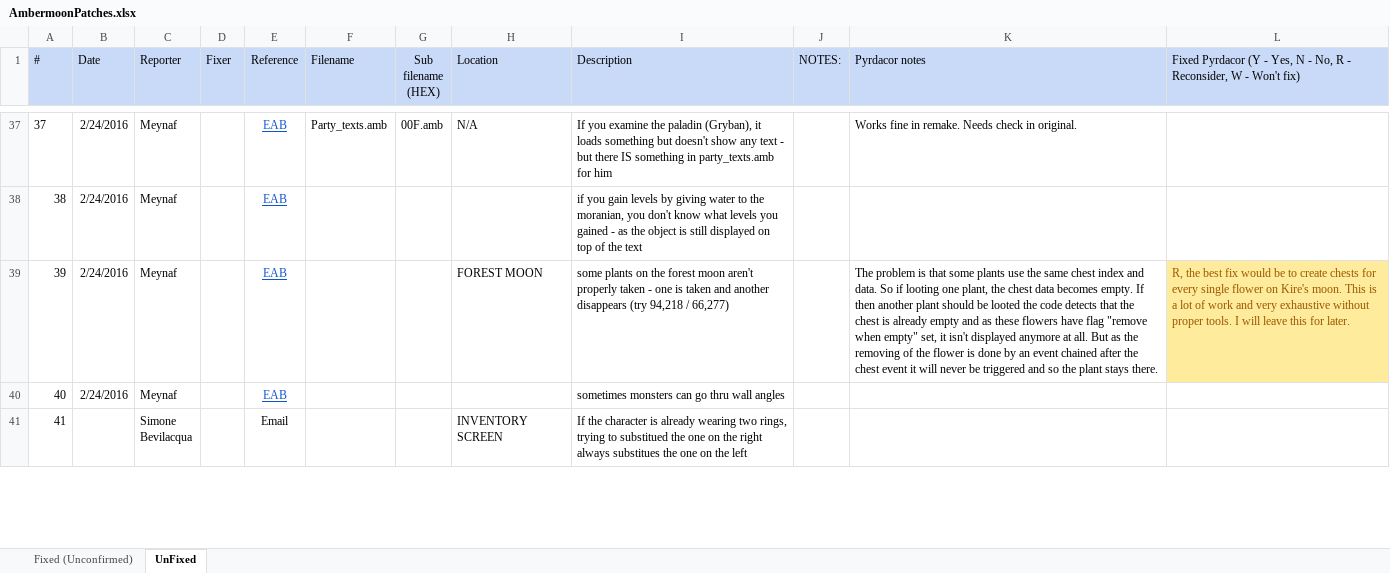
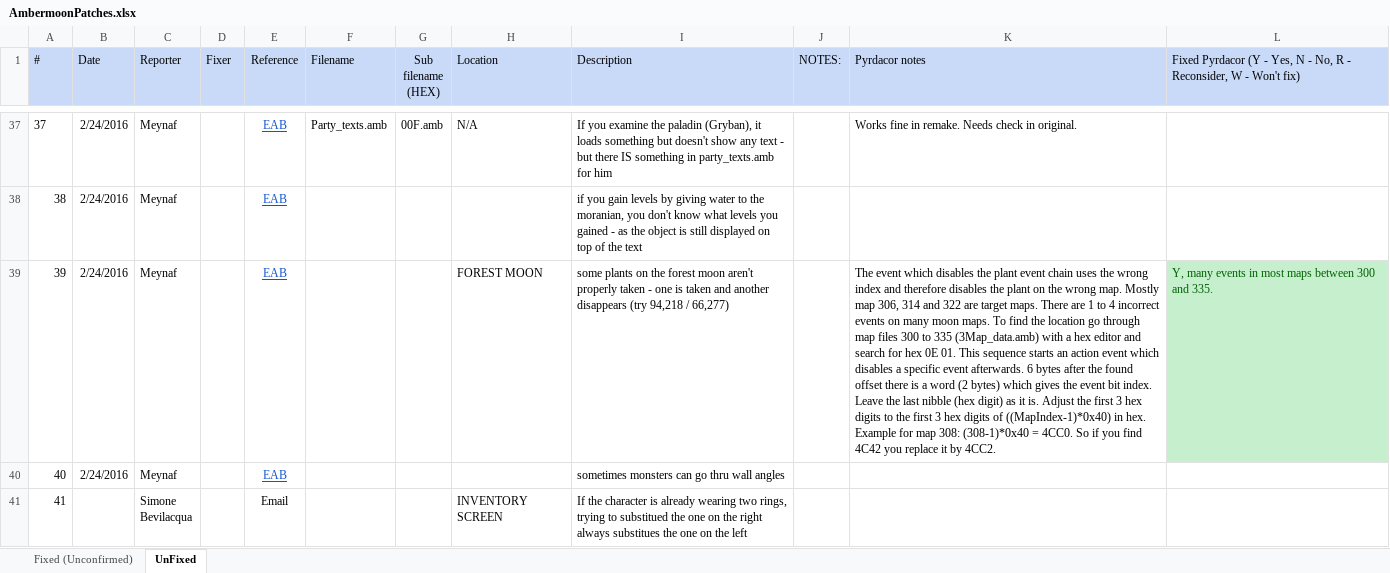
Before and after one commit to Pyrdacor/Ambermoon, an Excel workbook: Disks/Bugfixing/AmbermoonPatches.xlsx, sheet UnFixed, drawn as a sheet; only a part is shown, gaps mark what is left out; values as stored, in another font and other column widths than the file's, no borders; the diff names each change by its address in the sheet, - before the commit and + after, or states it on an @@ line.

Commit message:
Fixed the plants also in english version

```diff
--- a/Disks/Bugfixing/AmbermoonPatches.xlsx (sheet UnFixed)
+++ b/Disks/Bugfixing/AmbermoonPatches.xlsx (sheet UnFixed)
-K39 (Pyrdacor notes): The problem is that some plants use the same chest index and data. So if looting one plant, the chest data becomes empty. If then another plant should be looted the code detects that the chest is already empty and as these flowers have flag "remove when empty" set, it isn't displayed anymore at all. But as the removing of the flower is done by an event chained after the chest event it will never be triggered and so the plant stays there.
+K39 (Pyrdacor notes): The event which disables the plant event chain uses the wrong index and therefore disables the plant on the wrong map. Mostly map 306, 314 and 322 are target maps. There are 1 to 4 incorrect events on many moon maps. To find the location go through map files 300 to 335 (3Map_data.amb) with a hex editor and search for hex 0E 01. This sequence starts an action event which disables a specific event afterwards. 6 bytes after the found offset there is a word (2 bytes) which gives the event bit index. Leave the last nibble (hex digit) as it is. Adjust the first 3 hex digits to the first 3 hex digits of ((MapIndex-1)*0x40) in hex. Example for map 308: (308-1)*0x40 = 4CC0. So if you find 4C42 you replace it by 4CC2.
-L39: R, the best fix would be to create chests for every single flower on Kire's moon. This is a lot of work and very exhaustive without proper tools. I will leave this for later.
+L39: Y, many events in most maps between 300 and 335.
@@ L39 fill: #FFEB9C → #C6EFCE, text colour: #9C5700 → #006100 @@
```
Also changed, not shown: 2 other files.
